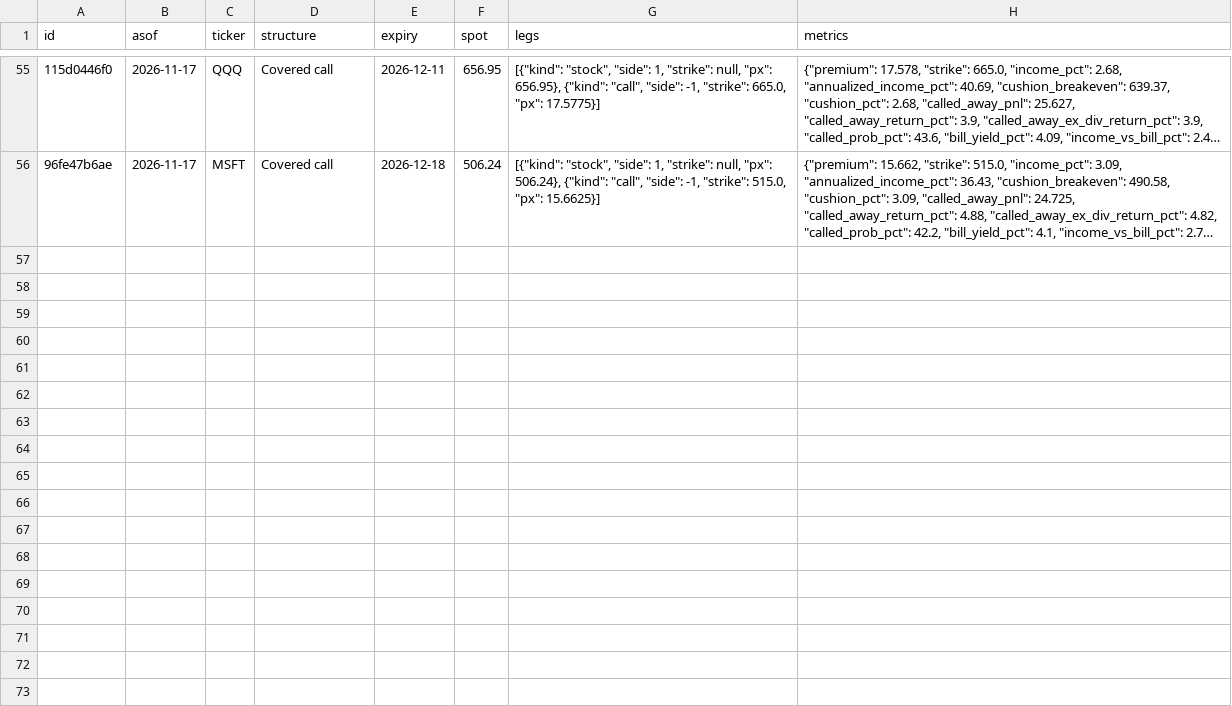
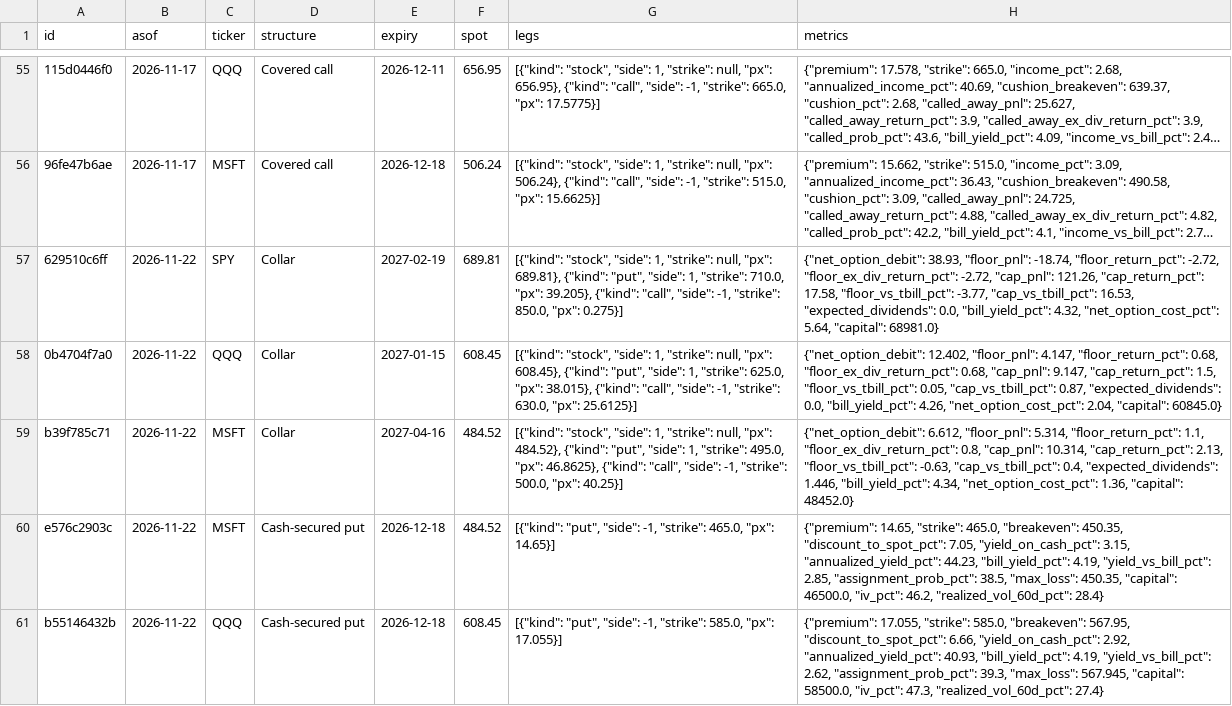
Before and after one commit to sagex2023/Sagely, a CSV file: data/picks_log.csv, drawn as a sheet; only a part is shown, gaps mark what is left out; long unchanged cells end in …; the diff covers the shown part only; the diff names each change by its address in the sheet, - before the commit and + after, or states it on an @@ line.

Commit message:
Update pick log and charts

```diff
--- a/data/picks_log.csv
+++ b/data/picks_log.csv
+row 57: 629510c6ff | 2026-11-22 | SPY | Collar | 2027-02-19 | 689.81 | [{"kind": "stock", "side": 1, "strike": null, "px": 689.81}, {"kind": "put", "side": 1, "strike": 710.0, "px": 39.205}, {"kind": "call", "side": -1, "strike": 850.0, "px": 0.275}] | {"net_option_debit": 38.93, "floor_pnl": -18.74, "floor_return_pct": -2.72, "floor_ex_div_return_pct": -2.72, "cap_pnl": 121.26, "cap_return_pct": 17.58, "floor_vs_tbill_pct": -3.77, "cap_vs_tbill_pct": 16.53, "expected_dividends": 0.0, "bill_yield_pct": 4.32, "net_option_cost_pct": 5.64, "capital": 68981.0}
+row 58: 0b4704f7a0 | 2026-11-22 | QQQ | Collar | 2027-01-15 | 608.45 | [{"kind": "stock", "side": 1, "strike": null, "px": 608.45}, {"kind": "put", "side": 1, "strike": 625.0, "px": 38.015}, {"kind": "call", "side": -1, "strike": 630.0, "px": 25.6125}] | {"net_option_debit": 12.402, "floor_pnl": 4.147, "floor_return_pct": 0.68, "floor_ex_div_return_pct": 0.68, "cap_pnl": 9.147, "cap_return_pct": 1.5, "floor_vs_tbill_pct": 0.05, "cap_vs_tbill_pct": 0.87, "expected_dividends": 0.0, "bill_yield_pct": 4.26, "net_option_cost_pct": 2.04, "capital": 60845.0}
+row 59: b39f785c71 | 2026-11-22 | MSFT | Collar | 2027-04-16 | 484.52 | [{"kind": "stock", "side": 1, "strike": null, "px": 484.52}, {"kind": "put", "side": 1, "strike": 495.0, "px": 46.8625}, {"kind": "call", "side": -1, "strike": 500.0, "px": 40.25}] | {"net_option_debit": 6.612, "floor_pnl": 5.314, "floor_return_pct": 1.1, "floor_ex_div_return_pct": 0.8, "cap_pnl": 10.314, "cap_return_pct": 2.13, "floor_vs_tbill_pct": -0.63, "cap_vs_tbill_pct": 0.4, "expected_dividends": 1.446, "bill_yield_pct": 4.34, "net_option_cost_pct": 1.36, "capital": 48452.0}
+row 60: e576c2903c | 2026-11-22 | MSFT | Cash-secured put | 2026-12-18 | 484.52 | [{"kind": "put", "side": -1, "strike": 465.0, "px": 14.65}] | {"premium": 14.65, "strike": 465.0, "breakeven": 450.35, "discount_to_spot_pct": 7.05, "yield_on_cash_pct": 3.15, "annualized_yield_pct": 44.23, "bill_yield_pct": 4.19, "yield_vs_bill_pct": 2.85, "assignment_prob_pct": 38.5, "max_loss": 450.35, "capital": 46500.0, "iv_pct": 46.2, "realized_vol_60d_pct": 28.4}
+row 61: b55146432b | 2026-11-22 | QQQ | Cash-secured put | 2026-12-18 | 608.45 | [{"kind": "put", "side": -1, "strike": 585.0, "px": 17.055}] | {"premium": 17.055, "strike": 585.0, "breakeven": 567.95, "discount_to_spot_pct": 6.66, "yield_on_cash_pct": 2.92, "annualized_yield_pct": 40.93, "bill_yield_pct": 4.19, "yield_vs_bill_pct": 2.62, "assignment_prob_pct": 39.3, "max_loss": 567.945, "capital": 58500.0, "iv_pct": 47.3, "realized_vol_60d_pct": 27.4}
```
Also changed, not shown: 4 added rows elsewhere in this file, 2 other files.
